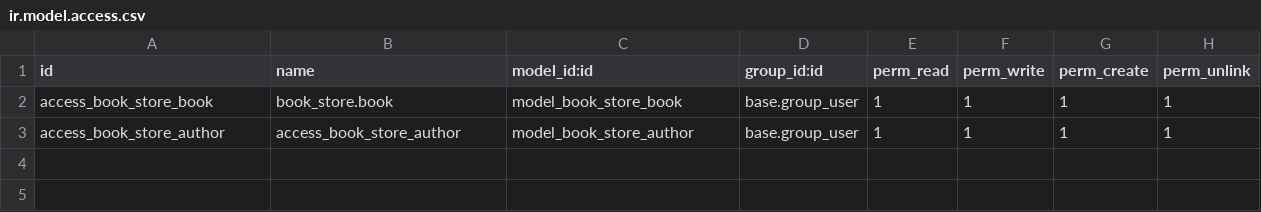
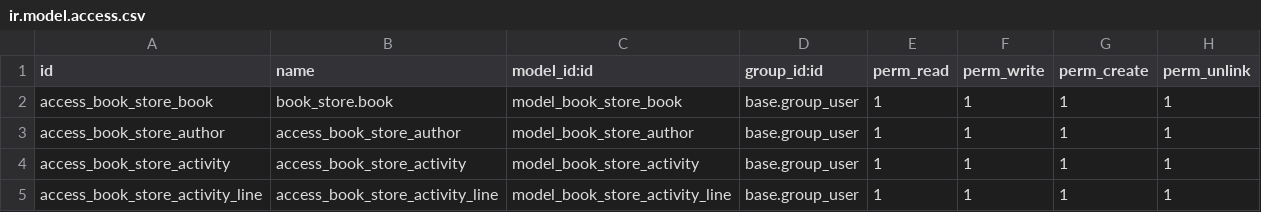
Before and after one commit to jellyfrank/book_store, a CSV file: security/ir.model.access.csv, drawn as a sheet.

```diff
--- a/security/ir.model.access.csv
+++ b/security/ir.model.access.csv
@@ -3 +3,3 @@ access_book_store_book,book_store.book,model_book_store_book,base.group_user,1,1
 access_book_store_author,access_book_store_author,model_book_store_author,base.group_user,1,1,1,1
+access_book_store_activity, access_book_store_activity,model_book_store_activity,base.group_user,1,1,1,1
+access_book_store_activity_line, access_book_store_activity_line,model_book_store_activity_line,base.group_user,1,1,1,1
```
Also changed, not shown: 5 other files.
